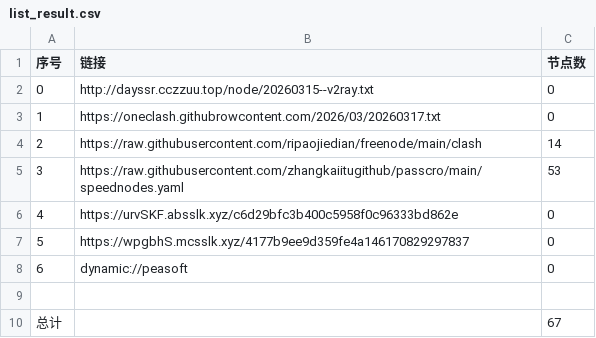
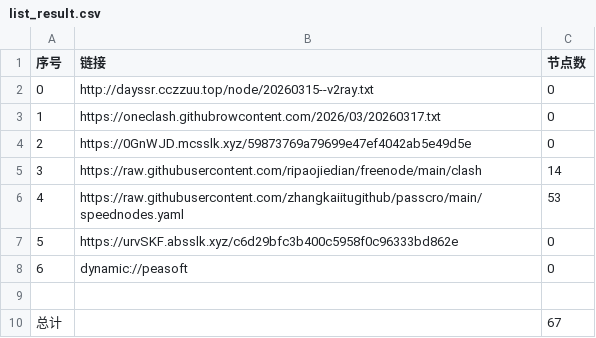
Before and after one commit to obscure1990/AutoMergePublicNodes, a CSV file: list_result.csv, drawn as a sheet; removed rows and columns are numbered as before the commit, all else as after; the diff names each change by its address in the sheet, - before the commit and + after, or states it on an @@ line.

```diff
--- a/list_result.csv
+++ b/list_result.csv
+row 4: 2 | https://0GnWJD.mcsslk.xyz/59873769a79699e47ef4042ab5e49d5e | 0
@@ column A (序号) renumbered between rows 5 and 7 @@
-row 7: 5 | https://wpgbhS.mcsslk.xyz/4177b9ee9d359fe4a146170829297837 | 0
```
Also changed, not shown: 19 other files.
